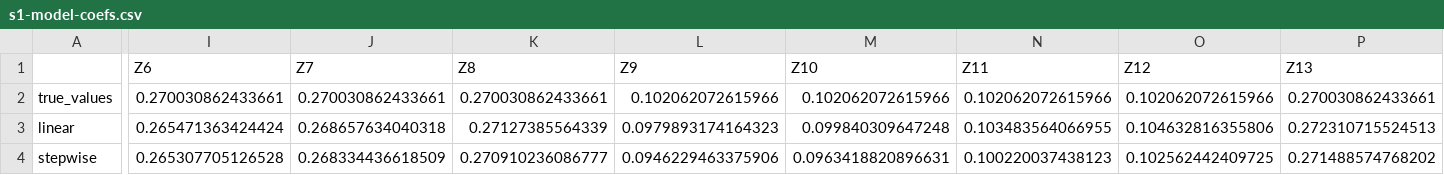
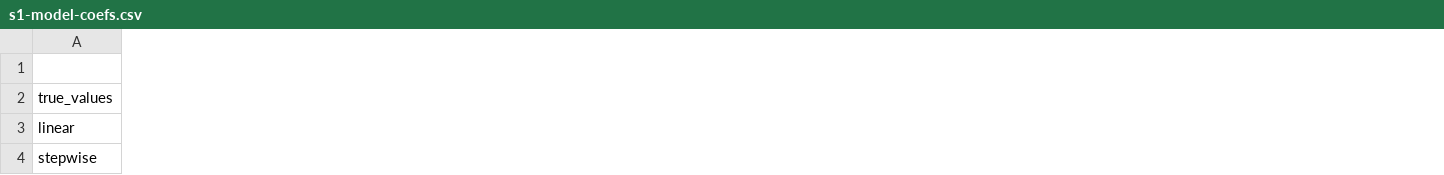
Before and after one commit to RaspberryEmma/OLD-Confounder-Handling-Sim-Study, a CSV file: data/s1-model-coefs.csv, drawn as a sheet; only a part is shown, gaps mark what is left out; the diff covers the shown part only; the diff names each change by its address in the sheet, - before the commit and + after, or states it on an @@ line.

```diff
--- a/data/s1-model-coefs.csv
+++ b/data/s1-model-coefs.csv
-column I (Z6), rows 2-4: 0.270030862433661 | 0.265471363424424 | 0.265307705126528
-column J (Z7), rows 2-4: 0.270030862433661 | 0.268657634040318 | 0.268334436618509
-column K (Z8), rows 2-4: 0.270030862433661 | 0.27127385564339 | 0.270910236086777
-column L (Z9), rows 2-4: 0.102062072615966 | 0.0979893174164323 | 0.0946229463375906
-column M (Z10), rows 2-4: 0.102062072615966 | 0.099840309647248 | 0.0963418820896631
-column N (Z11), rows 2-4: 0.102062072615966 | 0.103483564066955 | 0.100220037438123
-column O (Z12), rows 2-4: 0.102062072615966 | 0.104632816355806 | 0.102562442409725
-column P (Z13), rows 2-4: 0.270030862433661 | 0.272310715524513 | 0.271488574768202
```
Also changed, not shown: 4 removed columns and 40 edited cells elsewhere in this file, data/s1-coef-data.csv, data/s1-model-coefs-grouped.csv, 9 other files.
